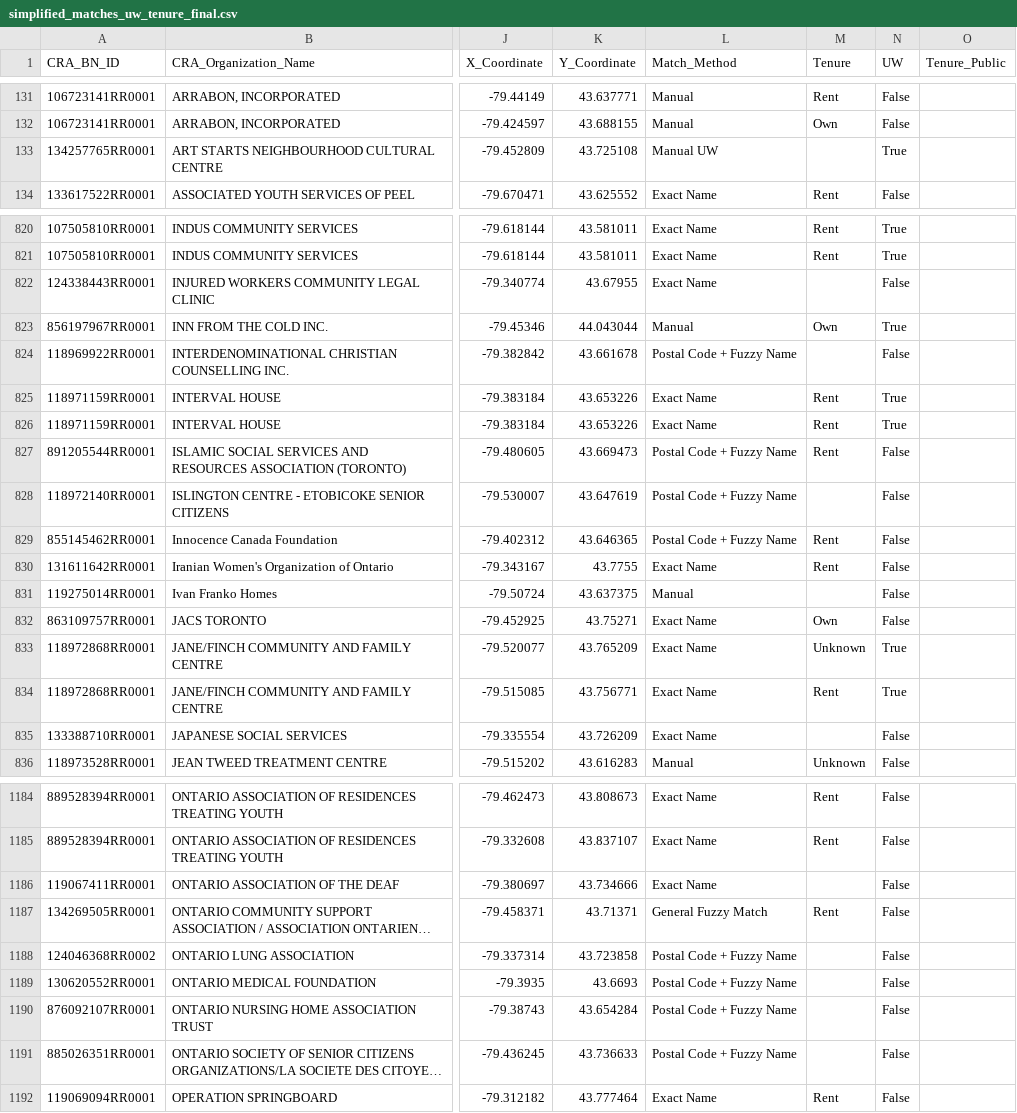
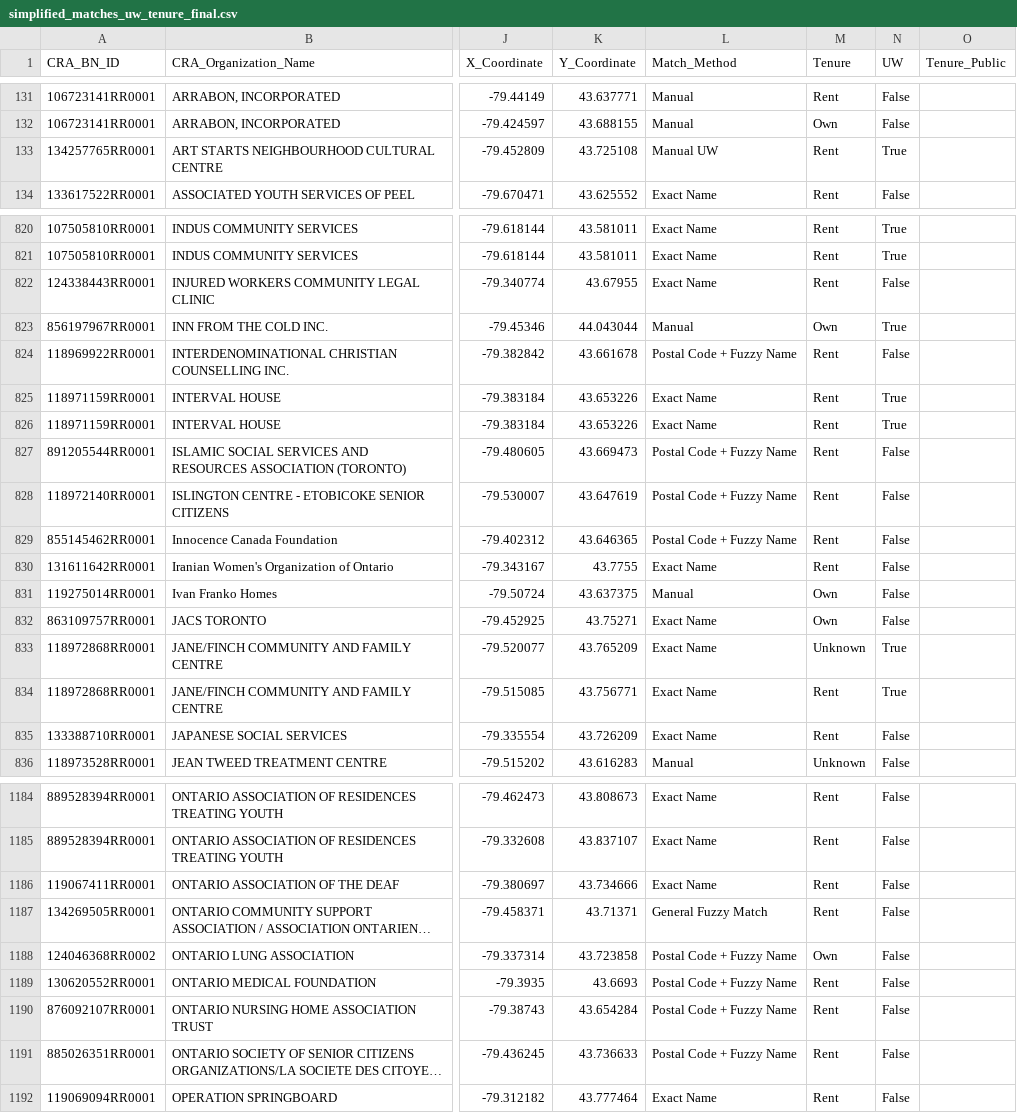
Before and after one commit to schoolofcities/essential-spaces, a CSV file: data/2025-work/joined-data/simplified_matches_uw_tenure_final.csv, drawn as a sheet; only a part is shown, gaps mark what is left out; long unchanged cells end in …; the diff covers the shown part only; the diff names each change by its address in the sheet, - before the commit and + after, or states it on an @@ line.

Commit message:
Integrate tenure data for single locations

```diff
--- a/data/2025-work/joined-data/simplified_matches_uw_tenure_final.csv
+++ b/data/2025-work/joined-data/simplified_matches_uw_tenure_final.csv
-M133 (Tenure): (empty)
+M133 (Tenure): Rent
-M822 (Tenure): (empty)
+M822 (Tenure): Rent
-M824 (Tenure): (empty)
+M824 (Tenure): Rent
-M828 (Tenure): (empty)
+M828 (Tenure): Rent
-M831 (Tenure): (empty)
+M831 (Tenure): Own
-M835 (Tenure): (empty)
+M835 (Tenure): Rent
-M1186 (Tenure): (empty)
+M1186 (Tenure): Rent
-M1188 (Tenure): (empty)
+M1188 (Tenure): Own
-M1189:M1191 (Tenure): (empty)
+M1189:M1191 (Tenure): Rent
```
Also changed, not shown: 128 edited cells elsewhere in this file, 2 other files.
